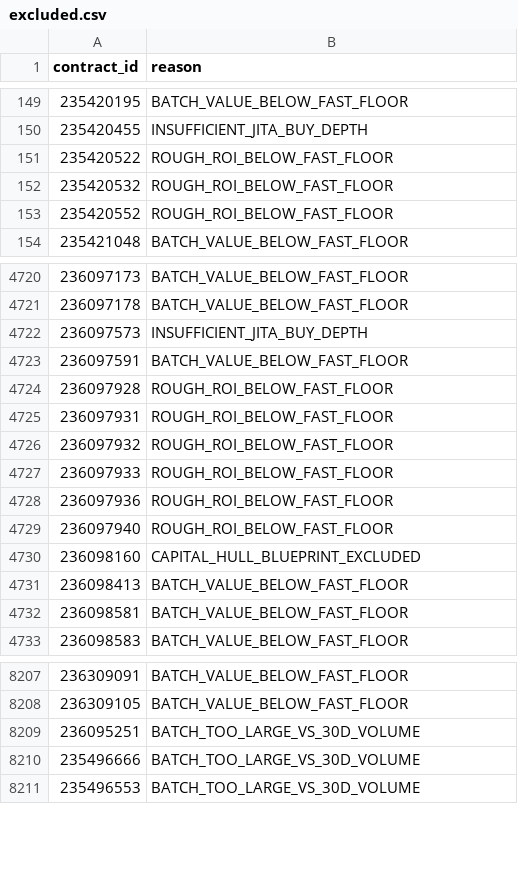
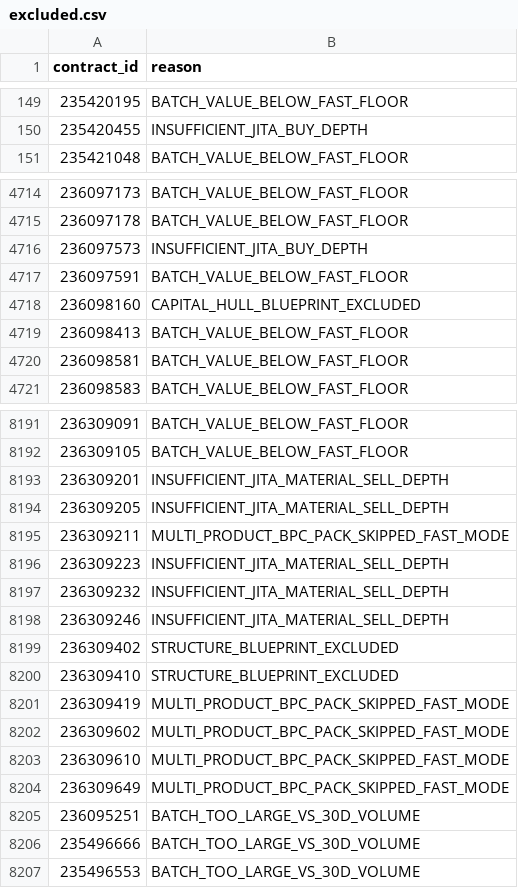
Before and after one commit to samson8964/chatgpt-eve, a CSV file: results/latest/excluded.csv, drawn as a sheet; only a part is shown, gaps mark what is left out; the diff covers the shown part only.

```diff
--- a/results/latest/excluded.csv
+++ b/results/latest/excluded.csv
@@ -150,5 +150,2 @@
 235420455,INSUFFICIENT_JITA_BUY_DEPTH
-235420522,ROUGH_ROI_BELOW_FAST_FLOOR
-235420532,ROUGH_ROI_BELOW_FAST_FLOOR
-235420552,ROUGH_ROI_BELOW_FAST_FLOOR
 235421048,BATCH_VALUE_BELOW_FAST_FLOOR
@@ -4723,8 +4717,2 @@
 236097591,BATCH_VALUE_BELOW_FAST_FLOOR
-236097928,ROUGH_ROI_BELOW_FAST_FLOOR
-236097931,ROUGH_ROI_BELOW_FAST_FLOOR
-236097932,ROUGH_ROI_BELOW_FAST_FLOOR
-236097933,ROUGH_ROI_BELOW_FAST_FLOOR
-236097936,ROUGH_ROI_BELOW_FAST_FLOOR
-236097940,ROUGH_ROI_BELOW_FAST_FLOOR
 236098160,CAPITAL_HULL_BLUEPRINT_EXCLUDED
@@ -8208,2 +8192,14 @@
 236309105,BATCH_VALUE_BELOW_FAST_FLOOR
+236309201,INSUFFICIENT_JITA_MATERIAL_SELL_DEPTH
+236309205,INSUFFICIENT_JITA_MATERIAL_SELL_DEPTH
+236309211,MULTI_PRODUCT_BPC_PACK_SKIPPED_FAST_MODE
+236309223,INSUFFICIENT_JITA_MATERIAL_SELL_DEPTH
+236309232,INSUFFICIENT_JITA_MATERIAL_SELL_DEPTH
+236309246,INSUFFICIENT_JITA_MATERIAL_SELL_DEPTH
+236309402,STRUCTURE_BLUEPRINT_EXCLUDED
+236309410,STRUCTURE_BLUEPRINT_EXCLUDED
+236309419,MULTI_PRODUCT_BPC_PACK_SKIPPED_FAST_MODE
+236309602,MULTI_PRODUCT_BPC_PACK_SKIPPED_FAST_MODE
+236309610,MULTI_PRODUCT_BPC_PACK_SKIPPED_FAST_MODE
+236309649,MULTI_PRODUCT_BPC_PACK_SKIPPED_FAST_MODE
 236095251,BATCH_TOO_LARGE_VS_30D_VOLUME
```
Also changed, not shown: 13 added rows and 20 removed rows elsewhere in this file, results/latest/all_executable_scored.csv, results/latest/bpc_v2_safe_candidates.csv, 19 other files.
